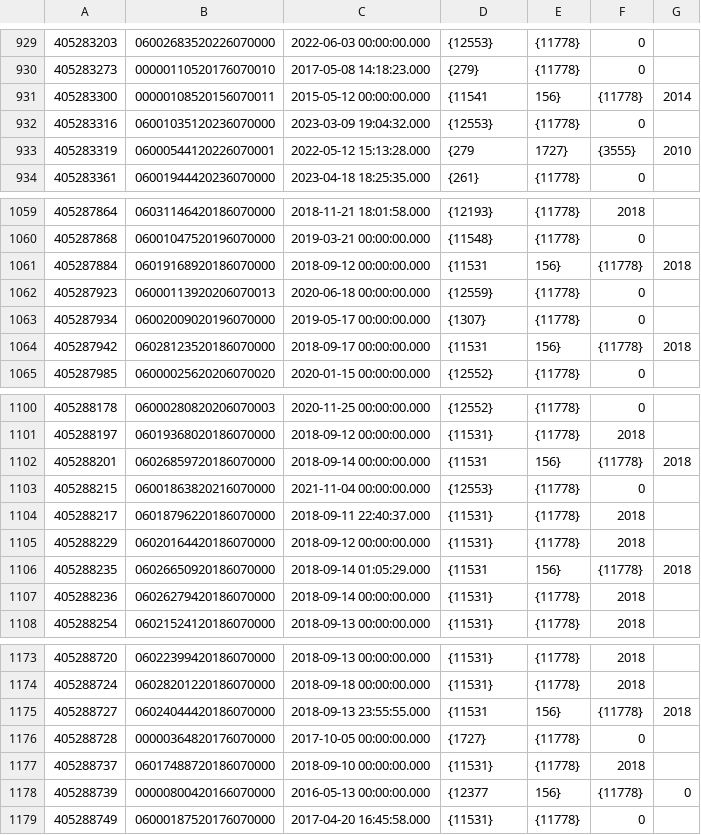
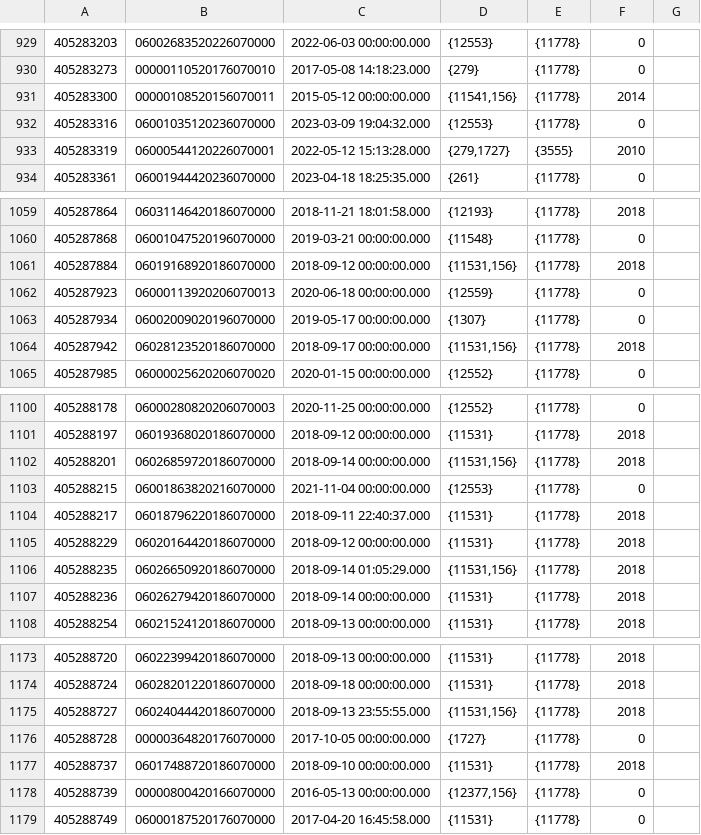
Before and after one commit to Rambo0704/Projeto-Analise-Dados-Processos, a CSV file: processo_043_202409032338_ordenado.csv, drawn as a sheet; only a part is shown, gaps mark what is left out; the diff covers the shown part only; the diff names each change by its address in the sheet, - before the commit and + after, or states it on an @@ line.

```diff
--- a/processo_043_202409032338_ordenado.csv
+++ b/processo_043_202409032338_ordenado.csv
-D931: {11541
+D931: {11541,156}
-E931: 156}
+E931: {11778}
-F931: {11778}
+F931: 2014
-G931: 2014
+G931: (empty)
-D933: {279
+D933: {279,1727}
-E933: 1727}
+E933: {3555}
-F933: {3555}
+F933: 2010
-G933: 2010
+G933: (empty)
-D1061: {11531
+D1061: {11531,156}
-E1061: 156}
+E1061: {11778}
-F1061: {11778}
+F1061: 2018
-G1061: 2018
+G1061: (empty)
-D1064: {11531
+D1064: {11531,156}
-E1064: 156}
+E1064: {11778}
-F1064: {11778}
+F1064: 2018
-G1064: 2018
+G1064: (empty)
-D1102: {11531
+D1102: {11531,156}
-E1102: 156}
+E1102: {11778}
-F1102: {11778}
+F1102: 2018
-G1102: 2018
+G1102: (empty)
-D1106: {11531
+D1106: {11531,156}
-E1106: 156}
+E1106: {11778}
-F1106: {11778}
+F1106: 2018
-G1106: 2018
+G1106: (empty)
-D1175: {11531
+D1175: {11531,156}
-E1175: 156}
+E1175: {11778}
-F1175: {11778}
+F1175: 2018
-G1175: 2018
+G1175: (empty)
-D1178: {12377
+D1178: {12377,156}
-E1178: 156}
+E1178: {11778}
-F1178: {11778}
+F1178: 0
-G1178: 0
+G1178: (empty)
```
Also changed, not shown: 103 edited cells elsewhere in this file, 4 other files.
